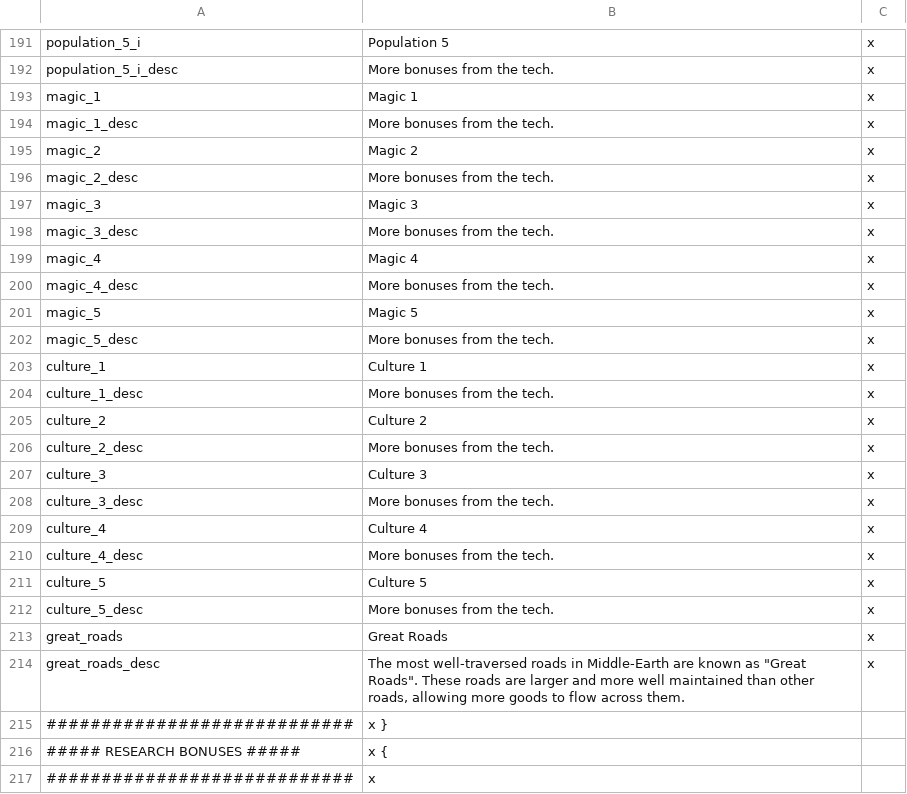
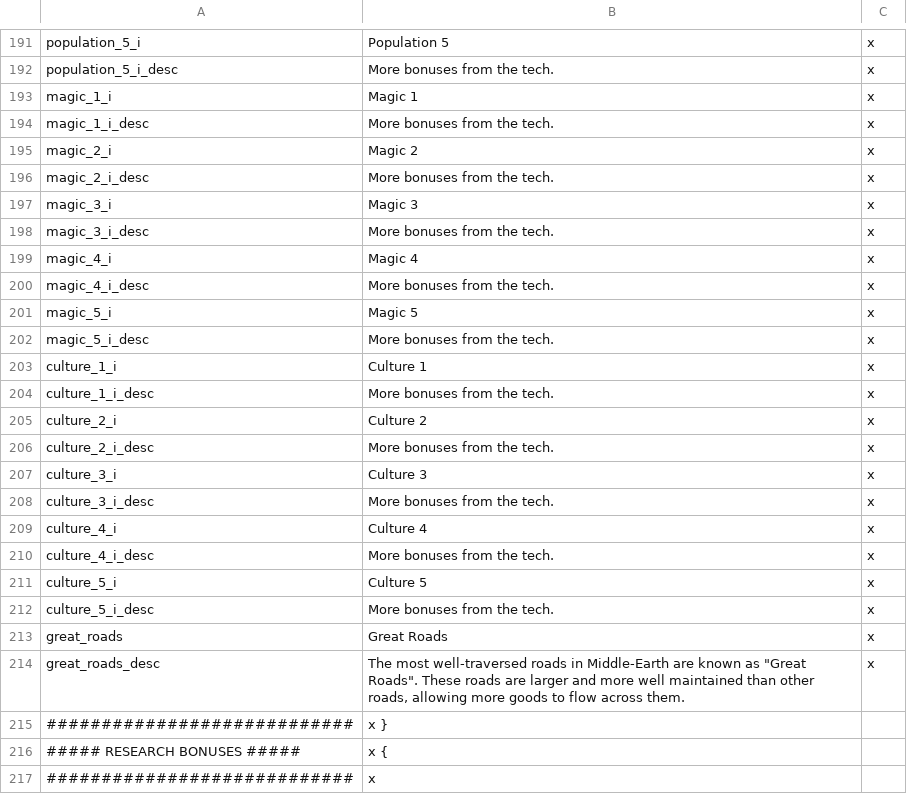
Before and after one commit to The-Third-Age/TTA-Victoria-2, a CSV file: localisation/tech.csv, drawn as a sheet; only a part is shown, gaps mark what is left out.

```diff
--- a/localisation/tech.csv
+++ b/localisation/tech.csv
@@ -192,22 +192,22 @@ population_5_i;Population 5;x
 population_5_i_desc;More bonuses from the tech.;x
-magic_1;Magic 1;x
-magic_1_desc;More bonuses from the tech.;x
-magic_2;Magic 2;x
-magic_2_desc;More bonuses from the tech.;x
-magic_3;Magic 3;x
-magic_3_desc;More bonuses from the tech.;x
-magic_4;Magic 4;x
-magic_4_desc;More bonuses from the tech.;x
-magic_5;Magic 5;x
-magic_5_desc;More bonuses from the tech.;x
-culture_1;Culture 1;x
-culture_1_desc;More bonuses from the tech.;x
-culture_2;Culture 2;x
-culture_2_desc;More bonuses from the tech.;x
-culture_3;Culture 3;x
-culture_3_desc;More bonuses from the tech.;x
-culture_4;Culture 4;x
-culture_4_desc;More bonuses from the tech.;x
-culture_5;Culture 5;x
-culture_5_desc;More bonuses from the tech.;x
+magic_1_i;Magic 1;x
+magic_1_i_desc;More bonuses from the tech.;x
+magic_2_i;Magic 2;x
+magic_2_i_desc;More bonuses from the tech.;x
+magic_3_i;Magic 3;x
+magic_3_i_desc;More bonuses from the tech.;x
+magic_4_i;Magic 4;x
+magic_4_i_desc;More bonuses from the tech.;x
+magic_5_i;Magic 5;x
+magic_5_i_desc;More bonuses from the tech.;x
+culture_1_i;Culture 1;x
+culture_1_i_desc;More bonuses from the tech.;x
+culture_2_i;Culture 2;x
+culture_2_i_desc;More bonuses from the tech.;x
+culture_3_i;Culture 3;x
+culture_3_i_desc;More bonuses from the tech.;x
+culture_4_i;Culture 4;x
+culture_4_i_desc;More bonuses from the tech.;x
+culture_5_i;Culture 5;x
+culture_5_i_desc;More bonuses from the tech.;x
 great_roads;Great Roads;x
```
Also changed, not shown: 2 other files.
